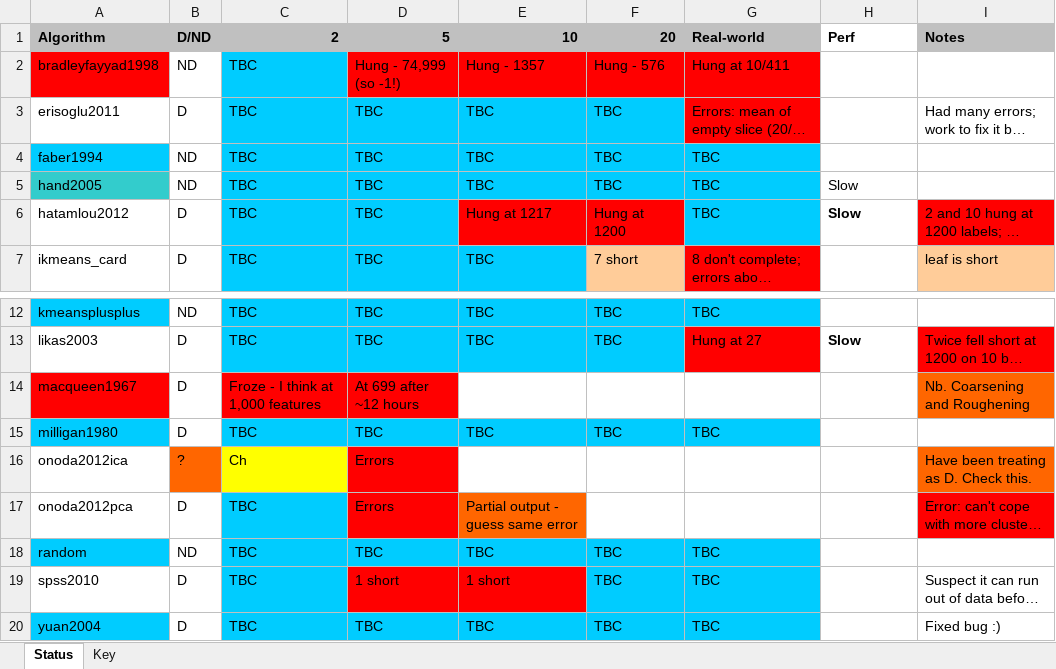
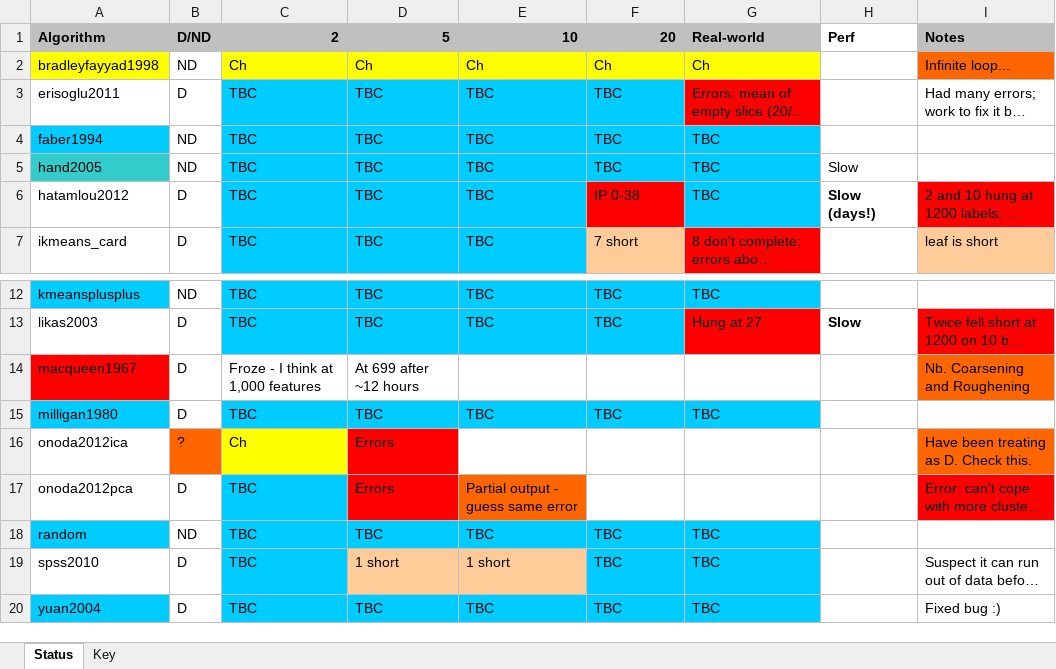
Before and after one commit to simonharris/pykmeans, an Excel workbook: _notes/status_exp.xlsx, sheet Status, drawn as a sheet; only a part is shown, gaps mark what is left out; long unchanged cells end in …; values as stored, in another font and other column widths than the file's, no borders; the diff names each change by its address in the sheet, - before the commit and + after, or states it on an @@ line.

Commit message:
Note pre-meeting

```diff
--- a/_notes/status_exp.xlsx (sheet Status)
+++ b/_notes/status_exp.xlsx (sheet Status)
-A2 fill: #FF0000
+A2 fill: #FFFF00
-C2: TBC
+C2: Ch
-C2 fill: #00CCFF
+C2 fill: #FFFF00
-D2: Hung - 74,999 (so -1!)
+D2: Ch
-D2:G2 fill: #FF0000
+D2:G2 fill: #FFFF00
-E2: Hung - 1357
+E2: Ch
-F2: Hung - 576
+F2: Ch
-G2: Hung at 10/411
+G2: Ch
-I2: (empty)
+I2: Infinite loop...
-I2 fill: none
+I2 fill: #FF6600
-E6: Hung at 1217
+E6: TBC
-E6 fill: #FF0000
+E6 fill: #00CCFF
-F6: Hung at 1200
+F6: IP 0-38
-H6: Slow
+H6: Slow (days!)
-C14:D14 fill: #FF0000
+C14:D14 fill: none
-D19:E19 fill: #FF0000
+D19:E19 fill: #FFCC99
```
Also changed, not shown: 1 other file.
